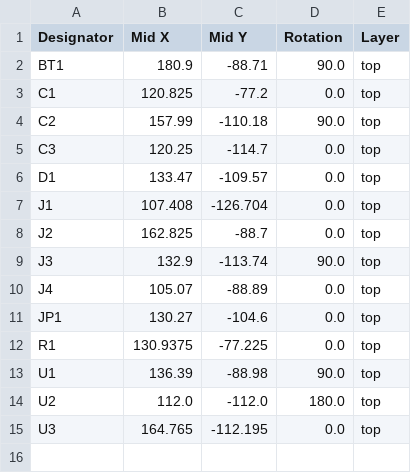
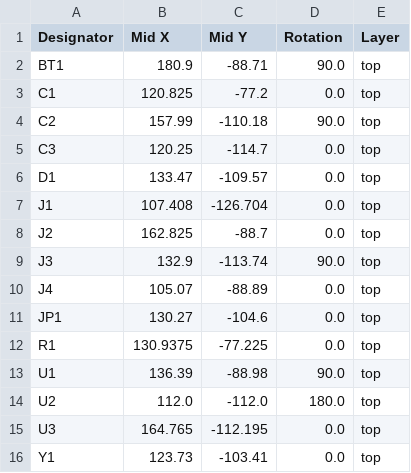
Before and after one commit to acwright/6502-COB, a CSV file: Production/RTC Card/Rev 1.1/positions.csv, drawn as a sheet.

```diff
--- a/Production/RTC Card/Rev 1.1/positions.csv
+++ b/Production/RTC Card/Rev 1.1/positions.csv
@@ -15 +15,2 @@ U2,112.0,-112.0,180.0,top
 U3,164.765,-112.195,0.0,top
+Y1,123.73,-103.41,0.0,top
```
Also changed, not shown: BOM/RTC Card/Rev 1.1/digikey-through-hole.csv, BOM/RTC Card/Rev 1.1/digikey.csv, 27 other files.
